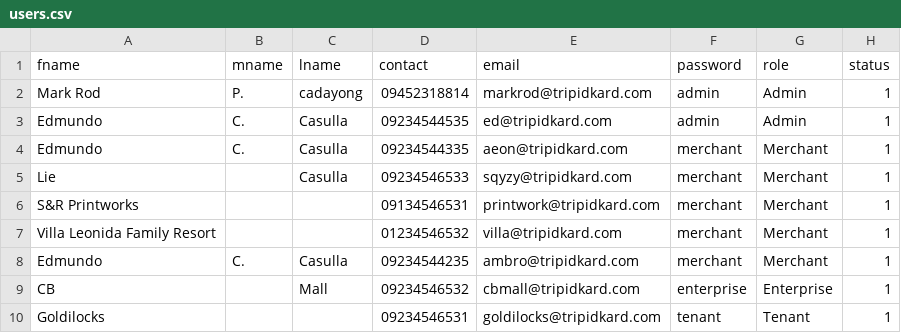
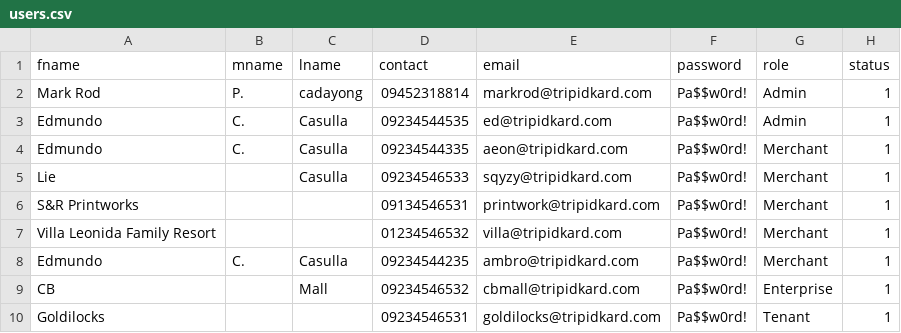
Before and after one commit to markrod1029/tripidkard-laravel, a CSV file: storage/data/users.csv, drawn as a sheet.

```diff
--- a/storage/data/users.csv
+++ b/storage/data/users.csv
@@ -1,10 +1,10 @@
 fname,mname,lname,contact,email,password,role,status
-Mark Rod,P.,cadayong,09452318814,markrod@tripidkard.com,admin,Admin,1
-Edmundo,C.,Casulla,09234544535,ed@tripidkard.com,admin,Admin,1
-Edmundo,C.,Casulla,09234544335,aeon@tripidkard.com,merchant,Merchant,1
-Lie,,Casulla,09234546533,sqyzy@tripidkard.com,merchant,Merchant,1
-S&R Printworks,,,09134546531,printwork@tripidkard.com,merchant,Merchant,1
-Villa Leonida Family Resort,,,01234546532,villa@tripidkard.com,merchant,Merchant,1
-Edmundo,C.,Casulla,09234544235,ambro@tripidkard.com,merchant,Merchant,1
-CB,,Mall,09234546532,cbmall@tripidkard.com,enterprise,Enterprise,1
-Goldilocks,,,09234546531,goldilocks@tripidkard.com,tenant,Tenant,1
+Mark Rod,P.,cadayong,09452318814,markrod@tripidkard.com,Pa$$w0rd!,Admin,1
+Edmundo,C.,Casulla,09234544535,ed@tripidkard.com,Pa$$w0rd!,Admin,1
+Edmundo,C.,Casulla,09234544335,aeon@tripidkard.com,Pa$$w0rd!,Merchant,1
+Lie,,Casulla,09234546533,sqyzy@tripidkard.com,Pa$$w0rd!,Merchant,1
+S&R Printworks,,,09134546531,printwork@tripidkard.com,Pa$$w0rd!,Merchant,1
+Villa Leonida Family Resort,,,01234546532,villa@tripidkard.com,Pa$$w0rd!,Merchant,1
+Edmundo,C.,Casulla,09234544235,ambro@tripidkard.com,Pa$$w0rd!,Merchant,1
+CB,,Mall,09234546532,cbmall@tripidkard.com,Pa$$w0rd!,Enterprise,1
+Goldilocks,,,09234546531,goldilocks@tripidkard.com,Pa$$w0rd!,Tenant,1
```
Also changed, not shown: 7 other files.
